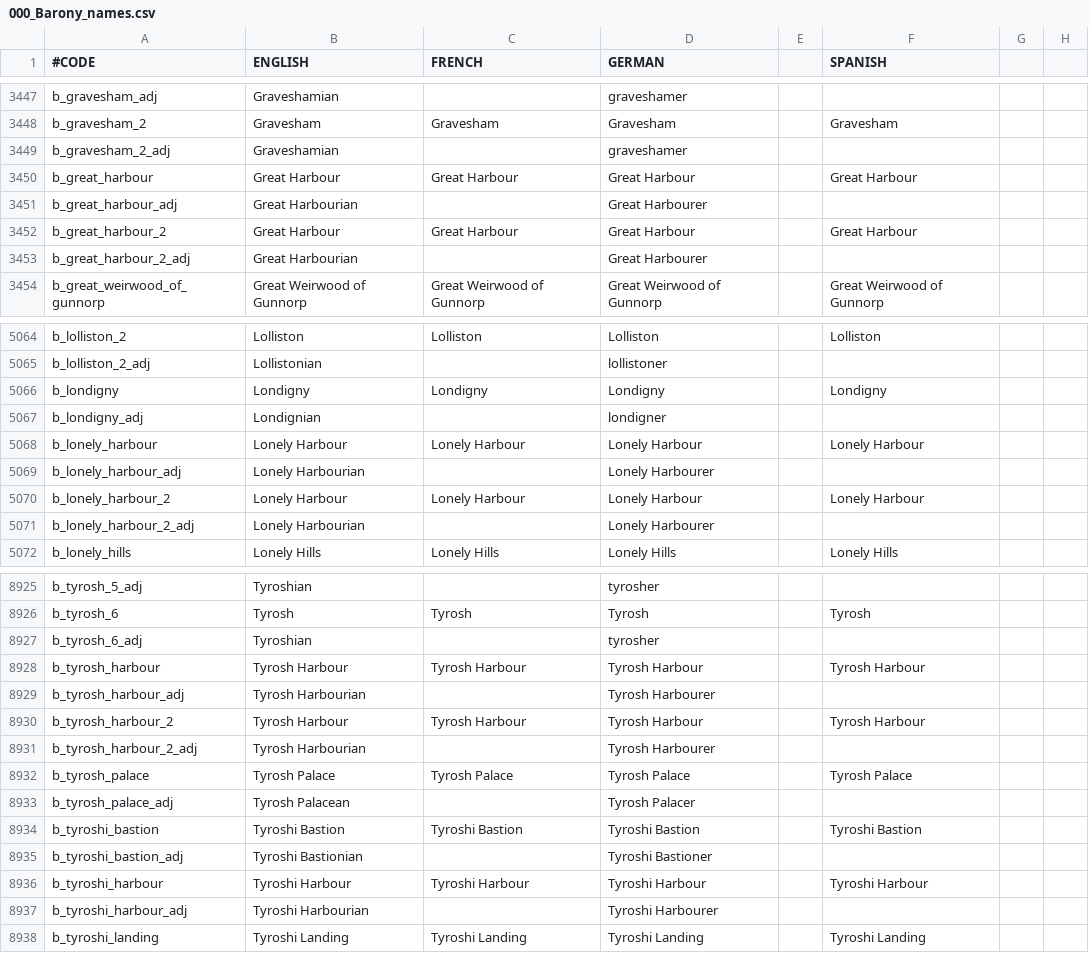
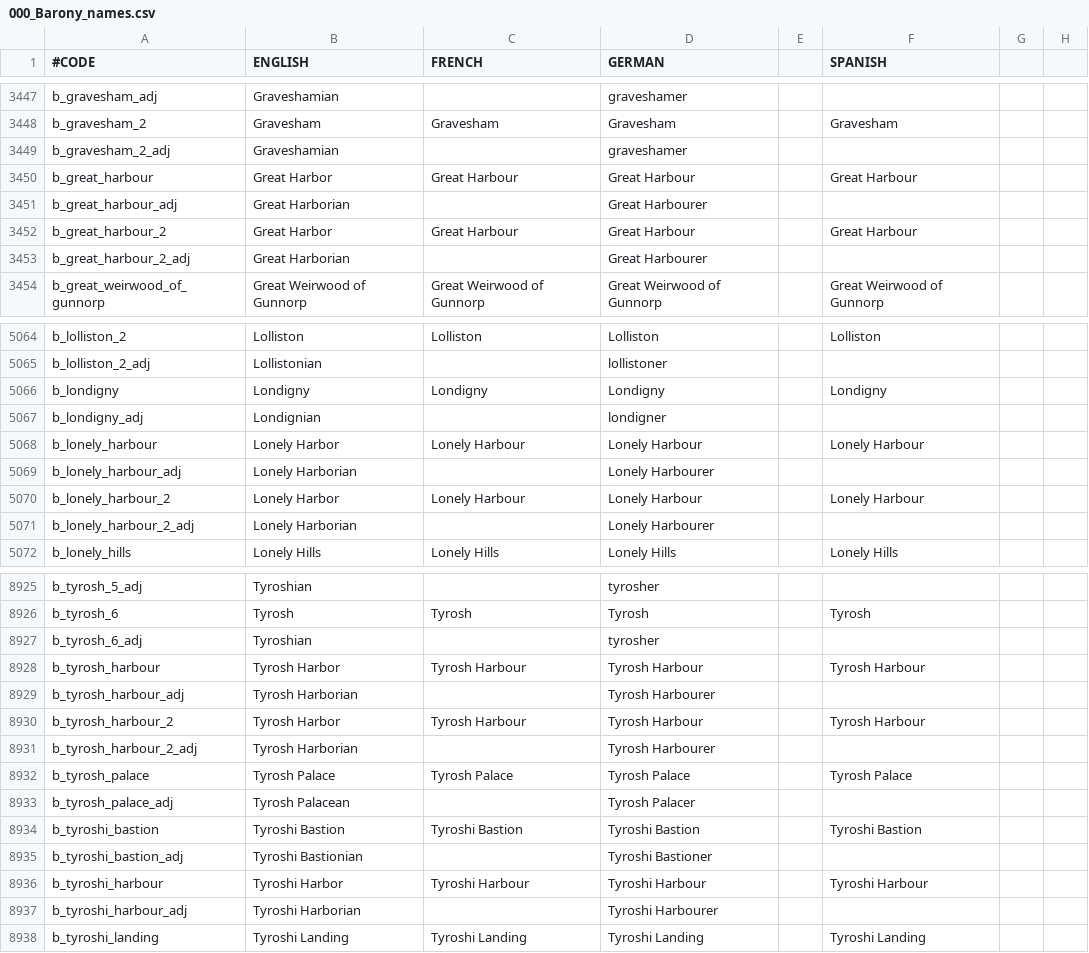
Before and after one commit to RowanMaBoot/SevenKingdoms-master, a CSV file: The_Seven_Kingdoms/localisation/000_Barony_names.csv, drawn as a sheet; only a part is shown, gaps mark what is left out; the diff covers the shown part only; the diff names each change by its address in the sheet, - before the commit and + after, or states it on an @@ line.

```diff
--- a/The_Seven_Kingdoms/localisation/000_Barony_names.csv
+++ b/The_Seven_Kingdoms/localisation/000_Barony_names.csv
-B3450 (ENGLISH): Great Harbour
+B3450 (ENGLISH): Great Harbor
-B3451 (ENGLISH): Great Harbourian
+B3451 (ENGLISH): Great Harborian
-B3452 (ENGLISH): Great Harbour
+B3452 (ENGLISH): Great Harbor
-B3453 (ENGLISH): Great Harbourian
+B3453 (ENGLISH): Great Harborian
-B5068 (ENGLISH): Lonely Harbour
+B5068 (ENGLISH): Lonely Harbor
-B5069 (ENGLISH): Lonely Harbourian
+B5069 (ENGLISH): Lonely Harborian
-B5070 (ENGLISH): Lonely Harbour
+B5070 (ENGLISH): Lonely Harbor
-B5071 (ENGLISH): Lonely Harbourian
+B5071 (ENGLISH): Lonely Harborian
-B8928 (ENGLISH): Tyrosh Harbour
+B8928 (ENGLISH): Tyrosh Harbor
-B8929 (ENGLISH): Tyrosh Harbourian
+B8929 (ENGLISH): Tyrosh Harborian
-B8930 (ENGLISH): Tyrosh Harbour
+B8930 (ENGLISH): Tyrosh Harbor
-B8931 (ENGLISH): Tyrosh Harbourian
+B8931 (ENGLISH): Tyrosh Harborian
-B8936 (ENGLISH): Tyroshi Harbour
+B8936 (ENGLISH): Tyroshi Harbor
-B8937 (ENGLISH): Tyroshi Harbourian
+B8937 (ENGLISH): Tyroshi Harborian
```
Also changed, not shown: 14 edited cells elsewhere in this file, The_Seven_Kingdoms/localisation/000_County_names.csv, The_Seven_Kingdoms/localisation/000_Province_names.csv, 7 other files.
